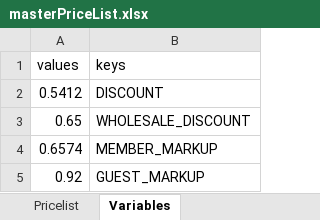
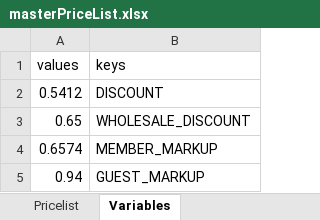
Before and after one commit to deckfamilyfarm/killdeer, an Excel workbook: docs/masterPriceList.xlsx, sheet Variables, drawn as a sheet; values as stored, in another font and other column widths than the file's, no borders; the diff names each change by its address in the sheet, - before the commit and + after, or states it on an @@ line.

```diff
--- a/docs/masterPriceList.xlsx (sheet Variables)
+++ b/docs/masterPriceList.xlsx (sheet Variables)
-A5 (values): 0.92
+A5 (values): 0.94
```
Also changed, not shown: sheet Pricelist, 3 other files.
